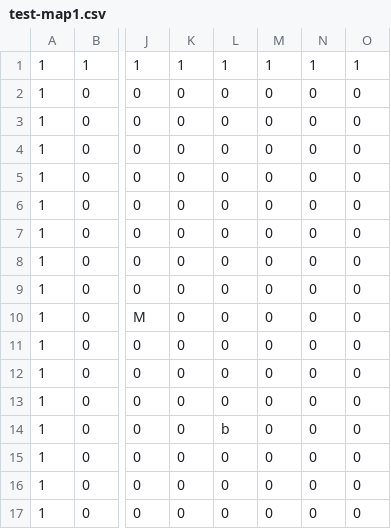
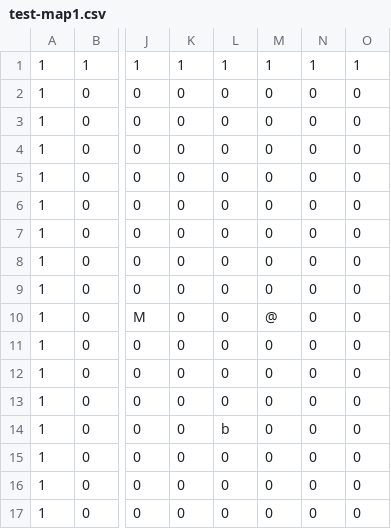
Before and after one commit to csb6/rougelike, a CSV file: src/test-map1.csv, drawn as a sheet; only a part is shown, gaps mark what is left out; the diff names each change by its address in the sheet, - before the commit and + after, or states it on an @@ line.

```diff
--- a/src/test-map1.csv
+++ b/src/test-map1.csv
-M10: 0
+M10: @
```
Also changed, not shown: 1 other file.
